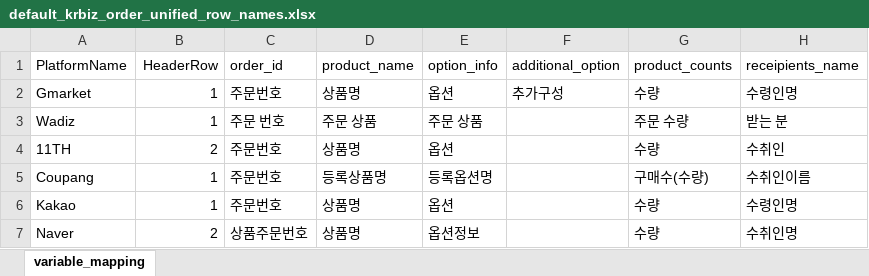
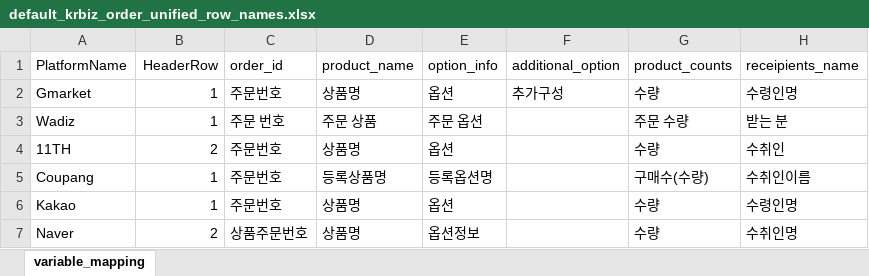
Before and after one commit to PetiteSW/krbiz, an Excel workbook: app/_resources/default_krbiz_order_unified_row_names.xlsx, sheet variable_mapping, drawn as a sheet; only a part is shown; values as stored, in another font and other column widths than the file's, no borders; the diff names each change by its address in the sheet, - before the commit and + after, or states it on an @@ line.

Commit message:
Update wadiz default option info.

```diff
--- a/app/_resources/default_krbiz_order_unified_row_names.xlsx (sheet variable_mapping)
+++ b/app/_resources/default_krbiz_order_unified_row_names.xlsx (sheet variable_mapping)
-E3 (option_info): 주문 상품
+E3 (option_info): 주문 옵션
```
